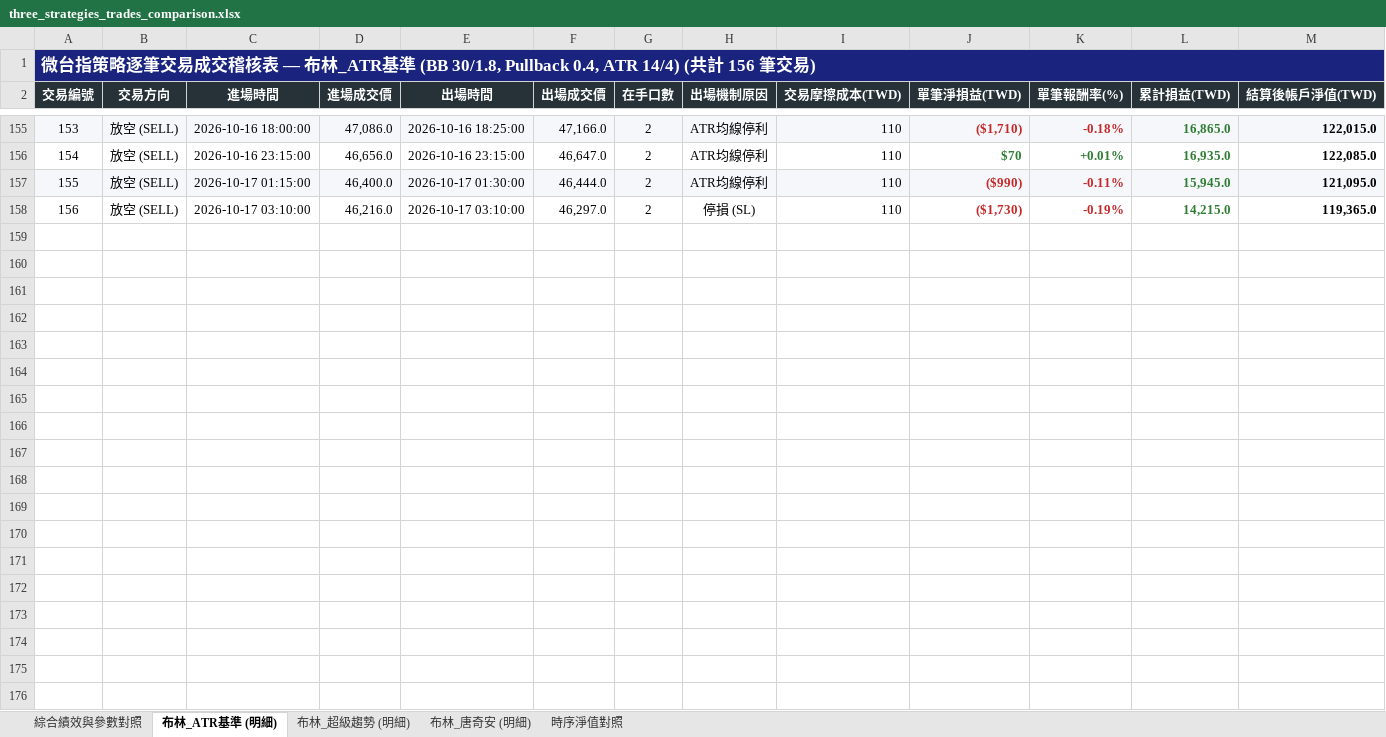
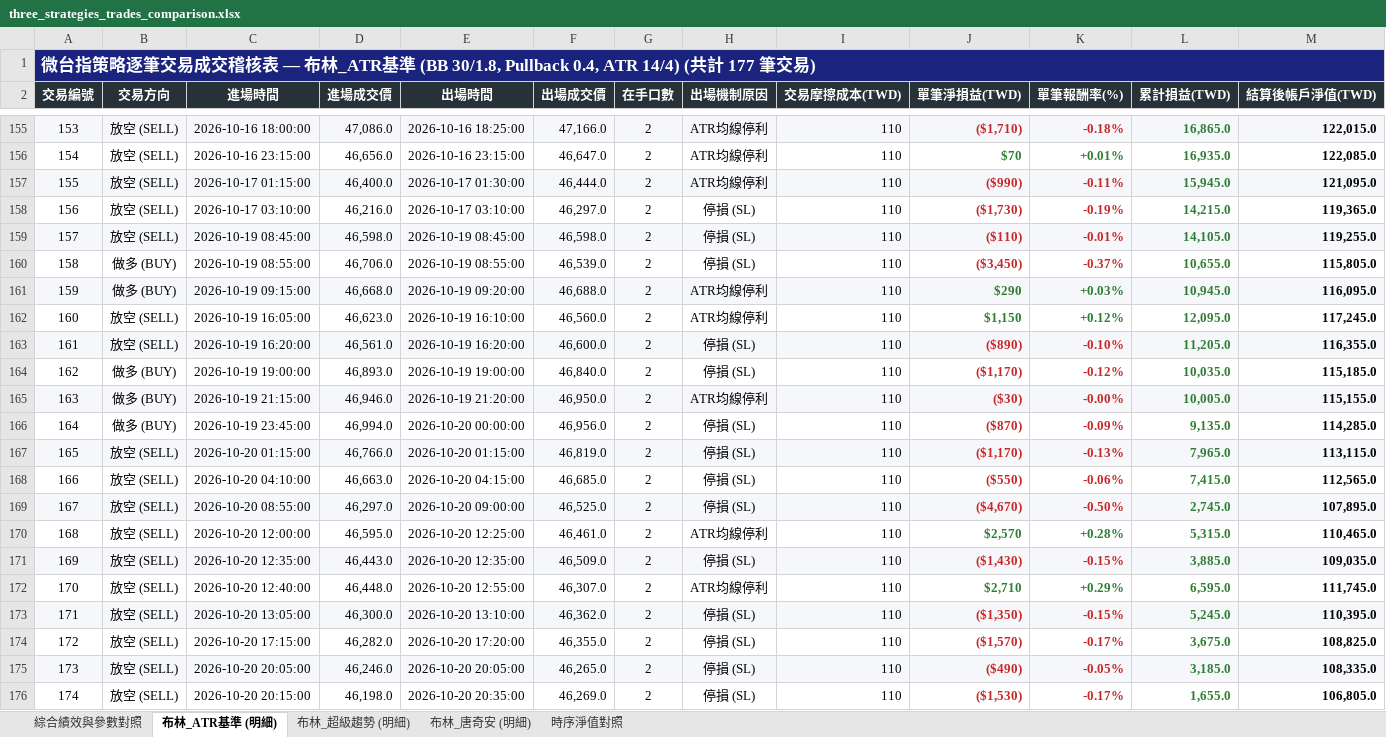
Before and after one commit to nyps1/TMF_strategy, an Excel workbook: three_strategies_trades_comparison.xlsx, sheet 布林_ATR基準 (明細), drawn as a sheet; only a part is shown, gaps mark what is left out; values as stored, in another font and other column widths than the file's, no borders; the diff covers the shown part only; the diff names each change by its address in the sheet, - before the commit and + after, or states it on an @@ line.

```diff
--- a/three_strategies_trades_comparison.xlsx (sheet 布林_ATR基準 (明細))
+++ b/three_strategies_trades_comparison.xlsx (sheet 布林_ATR基準 (明細))
@@ column A (交易編號) renumbered in row 1 @@
+row 159: 157 | 放空 (SELL) | 2026-10-19 08:45:00 | 46,598.0 | 2026-10-19 08:45:00 | 46,598.0 | 2 | 停損 (SL) | 110 | ($110) | -0.01% | 14,105.0 | 119,255.0
+row 160: 158 | 做多 (BUY) | 2026-10-19 08:55:00 | 46,706.0 | 2026-10-19 08:55:00 | 46,539.0 | 2 | 停損 (SL) | 110 | ($3,450) | -0.37% | 10,655.0 | 115,805.0
+row 161: 159 | 做多 (BUY) | 2026-10-19 09:15:00 | 46,668.0 | 2026-10-19 09:20:00 | 46,688.0 | 2 | ATR均線停利 | 110 | $290 | +0.03% | 10,945.0 | 116,095.0
+row 162: 160 | 放空 (SELL) | 2026-10-19 16:05:00 | 46,623.0 | 2026-10-19 16:10:00 | 46,560.0 | 2 | ATR均線停利 | 110 | $1,150 | +0.12% | 12,095.0 | 117,245.0
+row 163: 161 | 放空 (SELL) | 2026-10-19 16:20:00 | 46,561.0 | 2026-10-19 16:20:00 | 46,600.0 | 2 | 停損 (SL) | 110 | ($890) | -0.10% | 11,205.0 | 116,355.0
+row 164: 162 | 做多 (BUY) | 2026-10-19 19:00:00 | 46,893.0 | 2026-10-19 19:00:00 | 46,840.0 | 2 | 停損 (SL) | 110 | ($1,170) | -0.12% | 10,035.0 | 115,185.0
+row 165: 163 | 做多 (BUY) | 2026-10-19 21:15:00 | 46,946.0 | 2026-10-19 21:20:00 | 46,950.0 | 2 | ATR均線停利 | 110 | ($30) | -0.00% | 10,005.0 | 115,155.0
+row 166: 164 | 做多 (BUY) | 2026-10-19 23:45:00 | 46,994.0 | 2026-10-20 00:00:00 | 46,956.0 | 2 | 停損 (SL) | 110 | ($870) | -0.09% | 9,135.0 | 114,285.0
+row 167: 165 | 放空 (SELL) | 2026-10-20 01:15:00 | 46,766.0 | 2026-10-20 01:15:00 | 46,819.0 | 2 | 停損 (SL) | 110 | ($1,170) | -0.13% | 7,965.0 | 113,115.0
+row 168: 166 | 放空 (SELL) | 2026-10-20 04:10:00 | 46,663.0 | 2026-10-20 04:15:00 | 46,685.0 | 2 | 停損 (SL) | 110 | ($550) | -0.06% | 7,415.0 | 112,565.0
+row 169: 167 | 放空 (SELL) | 2026-10-20 08:55:00 | 46,297.0 | 2026-10-20 09:00:00 | 46,525.0 | 2 | 停損 (SL) | 110 | ($4,670) | -0.50% | 2,745.0 | 107,895.0
+row 170: 168 | 放空 (SELL) | 2026-10-20 12:00:00 | 46,595.0 | 2026-10-20 12:25:00 | 46,461.0 | 2 | ATR均線停利 | 110 | $2,570 | +0.28% | 5,315.0 | 110,465.0
+row 171: 169 | 放空 (SELL) | 2026-10-20 12:35:00 | 46,443.0 | 2026-10-20 12:35:00 | 46,509.0 | 2 | 停損 (SL) | 110 | ($1,430) | -0.15% | 3,885.0 | 109,035.0
+row 172: 170 | 放空 (SELL) | 2026-10-20 12:40:00 | 46,448.0 | 2026-10-20 12:55:00 | 46,307.0 | 2 | ATR均線停利 | 110 | $2,710 | +0.29% | 6,595.0 | 111,745.0
+row 173: 171 | 放空 (SELL) | 2026-10-20 13:05:00 | 46,300.0 | 2026-10-20 13:10:00 | 46,362.0 | 2 | 停損 (SL) | 110 | ($1,350) | -0.15% | 5,245.0 | 110,395.0
+row 174: 172 | 放空 (SELL) | 2026-10-20 17:15:00 | 46,282.0 | 2026-10-20 17:20:00 | 46,355.0 | 2 | 停損 (SL) | 110 | ($1,570) | -0.17% | 3,675.0 | 108,825.0
+row 175: 173 | 放空 (SELL) | 2026-10-20 20:05:00 | 46,246.0 | 2026-10-20 20:05:00 | 46,265.0 | 2 | 停損 (SL) | 110 | ($490) | -0.05% | 3,185.0 | 108,335.0
+row 176: 174 | 放空 (SELL) | 2026-10-20 20:15:00 | 46,198.0 | 2026-10-20 20:35:00 | 46,269.0 | 2 | 停損 (SL) | 110 | ($1,530) | -0.17% | 1,655.0 | 106,805.0
```
Also changed, not shown: 3 added rows elsewhere in this sheet, sheet 時序淨值對照, sheet 布林_超級趨勢 (明細), sheet 布林_唐奇安 (明細), sheet 綜合績效與參數對照, 4 other files.
